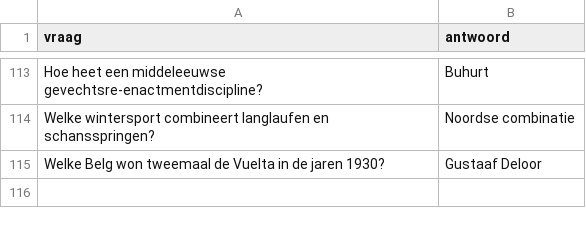
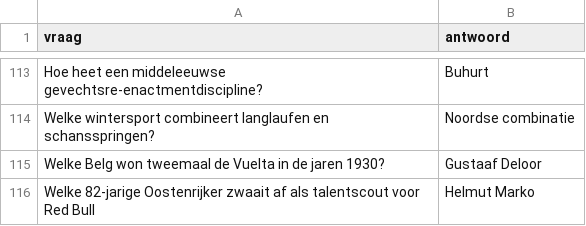
Before and after one commit to DieterVerhofstadt/quizapp, a CSV file: csv/sport.csv, drawn as a sheet; only a part is shown, gaps mark what is left out.

Commit message:
Update sport.csv

```diff
--- a/csv/sport.csv
+++ b/csv/sport.csv
@@ -115 +115,2 @@ Welke wintersport combineert langlaufen en schansspringen?,Noordse combinatie
 Welke Belg won tweemaal de Vuelta in de jaren 1930?,Gustaaf Deloor
+Welke 82-jarige Oostenrijker zwaait af als talentscout voor Red Bull, Helmut Marko
```
